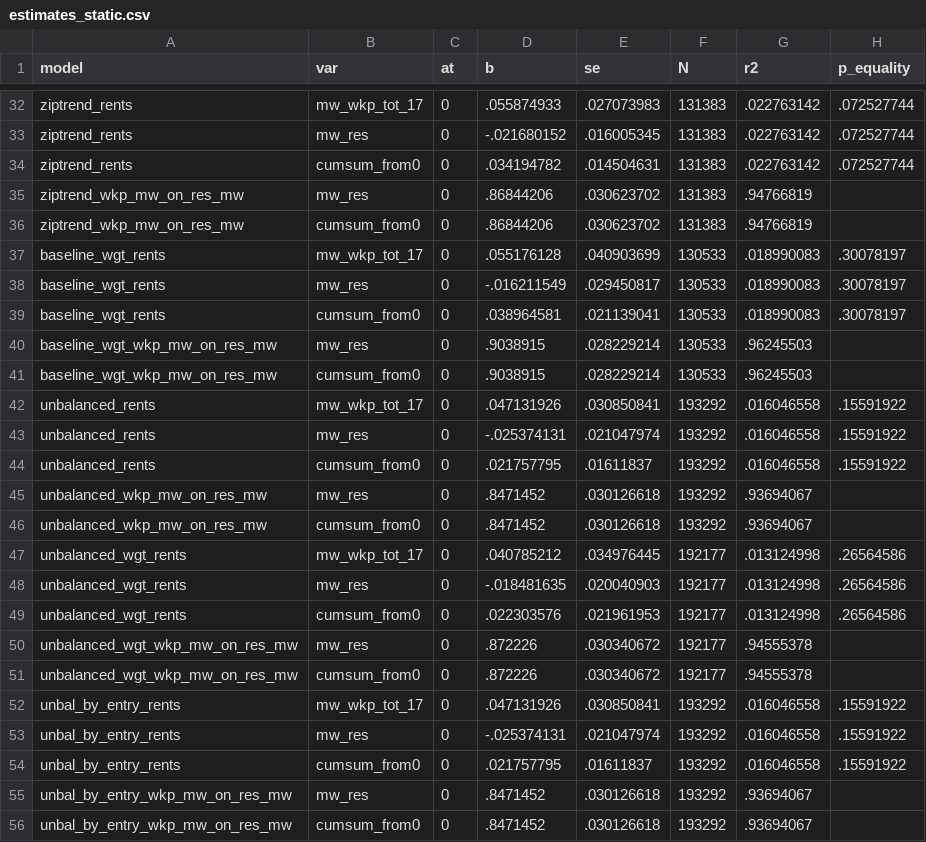
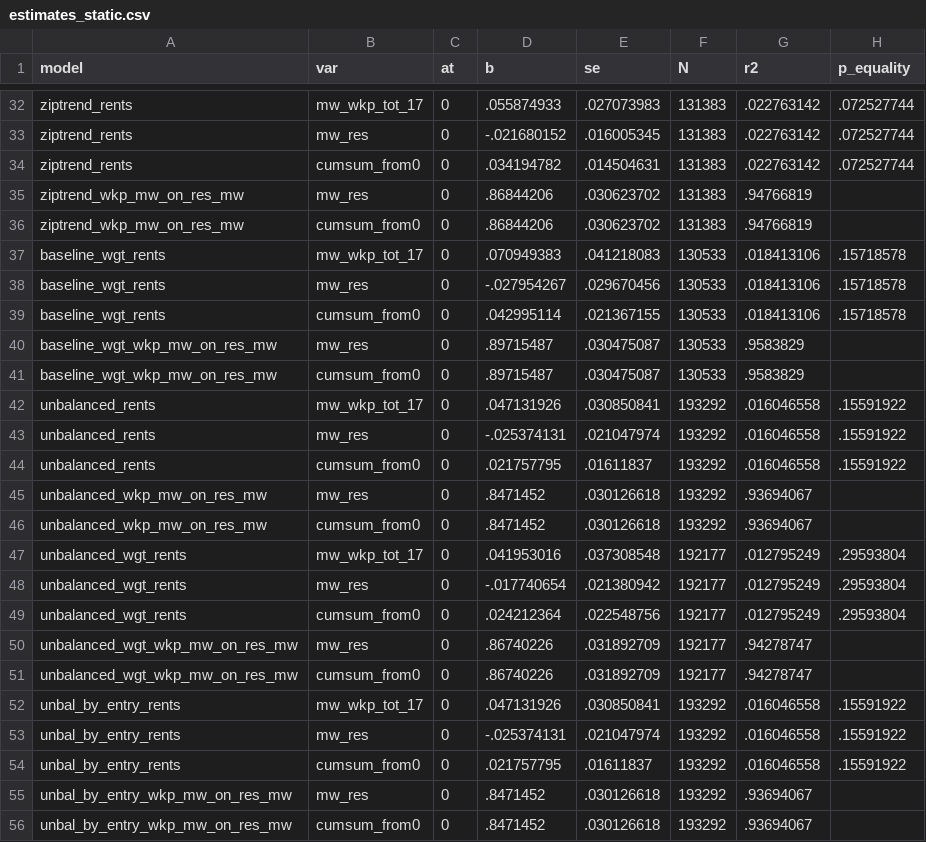
Before and after one commit to diegogentilepassaro/min_wage_rent, a CSV file: analysis/fd_robustness/output/estimates_static.csv, drawn as a sheet; only a part is shown, gaps mark what is left out; the diff covers the shown part only.

Commit message:
#199 Tackling final to-do list

```diff
--- a/analysis/fd_robustness/output/estimates_static.csv
+++ b/analysis/fd_robustness/output/estimates_static.csv
@@ -36,7 +36,7 @@ ziptrend_wkp_mw_on_res_mw,mw_res,0,.86844206,.030623702,131383,.94766819,
 ziptrend_wkp_mw_on_res_mw,cumsum_from0,0,.86844206,.030623702,131383,.94766819,
-baseline_wgt_rents,mw_wkp_tot_17,0,.055176128,.040903699,130533,.018990083,.30078197
-baseline_wgt_rents,mw_res,0,-.016211549,.029450817,130533,.018990083,.30078197
-baseline_wgt_rents,cumsum_from0,0,.038964581,.021139041,130533,.018990083,.30078197
-baseline_wgt_wkp_mw_on_res_mw,mw_res,0,.9038915,.028229214,130533,.96245503,
-baseline_wgt_wkp_mw_on_res_mw,cumsum_from0,0,.9038915,.028229214,130533,.96245503,
+baseline_wgt_rents,mw_wkp_tot_17,0,.070949383,.041218083,130533,.018413106,.15718578
+baseline_wgt_rents,mw_res,0,-.027954267,.029670456,130533,.018413106,.15718578
+baseline_wgt_rents,cumsum_from0,0,.042995114,.021367155,130533,.018413106,.15718578
+baseline_wgt_wkp_mw_on_res_mw,mw_res,0,.89715487,.030475087,130533,.9583829,
+baseline_wgt_wkp_mw_on_res_mw,cumsum_from0,0,.89715487,.030475087,130533,.9583829,
 unbalanced_rents,mw_wkp_tot_17,0,.047131926,.030850841,193292,.016046558,.15591922
@@ -46,7 +46,7 @@ unbalanced_wkp_mw_on_res_mw,mw_res,0,.8471452,.030126618,193292,.93694067,
 unbalanced_wkp_mw_on_res_mw,cumsum_from0,0,.8471452,.030126618,193292,.93694067,
-unbalanced_wgt_rents,mw_wkp_tot_17,0,.040785212,.034976445,192177,.013124998,.26564586
-unbalanced_wgt_rents,mw_res,0,-.018481635,.020040903,192177,.013124998,.26564586
-unbalanced_wgt_rents,cumsum_from0,0,.022303576,.021961953,192177,.013124998,.26564586
-unbalanced_wgt_wkp_mw_on_res_mw,mw_res,0,.872226,.030340672,192177,.94555378,
-unbalanced_wgt_wkp_mw_on_res_mw,cumsum_from0,0,.872226,.030340672,192177,.94555378,
+unbalanced_wgt_rents,mw_wkp_tot_17,0,.041953016,.037308548,192177,.012795249,.29593804
+unbalanced_wgt_rents,mw_res,0,-.017740654,.021380942,192177,.012795249,.29593804
+unbalanced_wgt_rents,cumsum_from0,0,.024212364,.022548756,192177,.012795249,.29593804
+unbalanced_wgt_wkp_mw_on_res_mw,mw_res,0,.86740226,.031892709,192177,.94278747,
+unbalanced_wgt_wkp_mw_on_res_mw,cumsum_from0,0,.86740226,.031892709,192177,.94278747,
 unbal_by_entry_rents,mw_wkp_tot_17,0,.047131926,.030850841,193292,.016046558,.15591922
```
Also changed, not shown: 36 edited cells elsewhere in this file, 11 other files.
